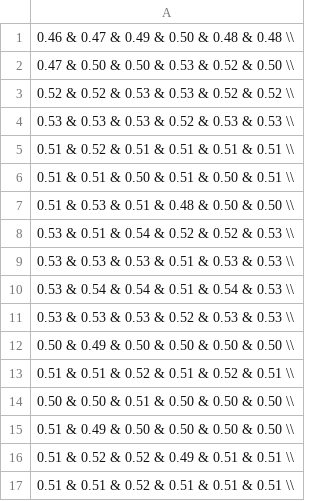
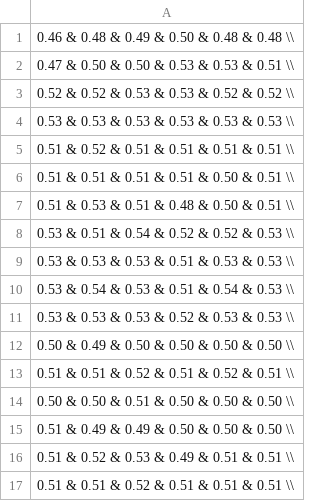
Before and after one commit to tillaczel/LSTM-GRU-RF-predicting-SP500, a CSV file: tables/directional_accuracy_freq.csv, drawn as a sheet.

```diff
--- a/tables/directional_accuracy_freq.csv
+++ b/tables/directional_accuracy_freq.csv
@@ -1,11 +1,11 @@
-0.46 & 0.47 & 0.49 & 0.50 & 0.48 & 0.48 \\
-0.47 & 0.50 & 0.50 & 0.53 & 0.52 & 0.50 \\
+0.46 & 0.48 & 0.49 & 0.50 & 0.48 & 0.48 \\
+0.47 & 0.50 & 0.50 & 0.53 & 0.53 & 0.51 \\
 0.52 & 0.52 & 0.53 & 0.53 & 0.52 & 0.52 \\
-0.53 & 0.53 & 0.53 & 0.52 & 0.53 & 0.53 \\
+0.53 & 0.53 & 0.53 & 0.53 & 0.53 & 0.53 \\
 0.51 & 0.52 & 0.51 & 0.51 & 0.51 & 0.51 \\
-0.51 & 0.51 & 0.50 & 0.51 & 0.50 & 0.51 \\
-0.51 & 0.53 & 0.51 & 0.48 & 0.50 & 0.50 \\
+0.51 & 0.51 & 0.51 & 0.51 & 0.50 & 0.51 \\
+0.51 & 0.53 & 0.51 & 0.48 & 0.50 & 0.51 \\
 0.53 & 0.51 & 0.54 & 0.52 & 0.52 & 0.53 \\
 0.53 & 0.53 & 0.53 & 0.51 & 0.53 & 0.53 \\
-0.53 & 0.54 & 0.54 & 0.51 & 0.54 & 0.53 \\
+0.53 & 0.54 & 0.53 & 0.51 & 0.54 & 0.53 \\
 0.53 & 0.53 & 0.53 & 0.52 & 0.53 & 0.53 \\
@@ -14,4 +14,4 @@
 0.50 & 0.50 & 0.51 & 0.50 & 0.50 & 0.50 \\
-0.51 & 0.49 & 0.50 & 0.50 & 0.50 & 0.50 \\
-0.51 & 0.52 & 0.52 & 0.49 & 0.51 & 0.51 \\
+0.51 & 0.49 & 0.49 & 0.50 & 0.50 & 0.50 \\
+0.51 & 0.52 & 0.53 & 0.49 & 0.51 & 0.51 \\
 0.51 & 0.51 & 0.52 & 0.51 & 0.51 & 0.51 \\
```
Also changed, not shown: tables/mse_freq.csv, tables/mse_study_period.csv, 16 other files.
